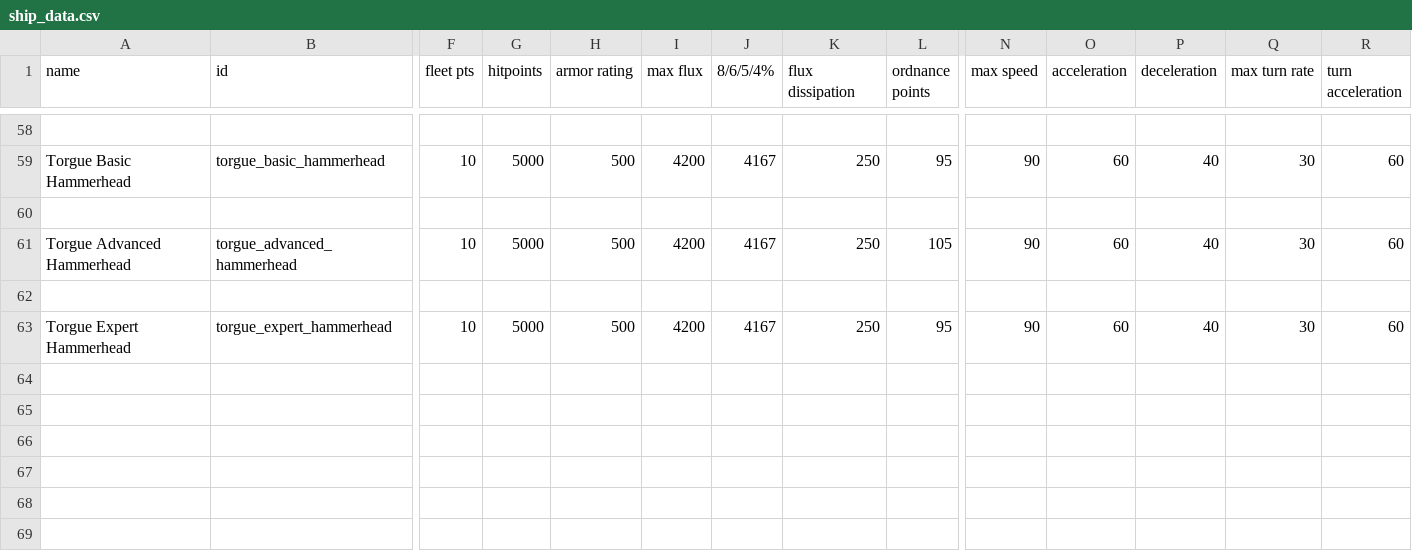
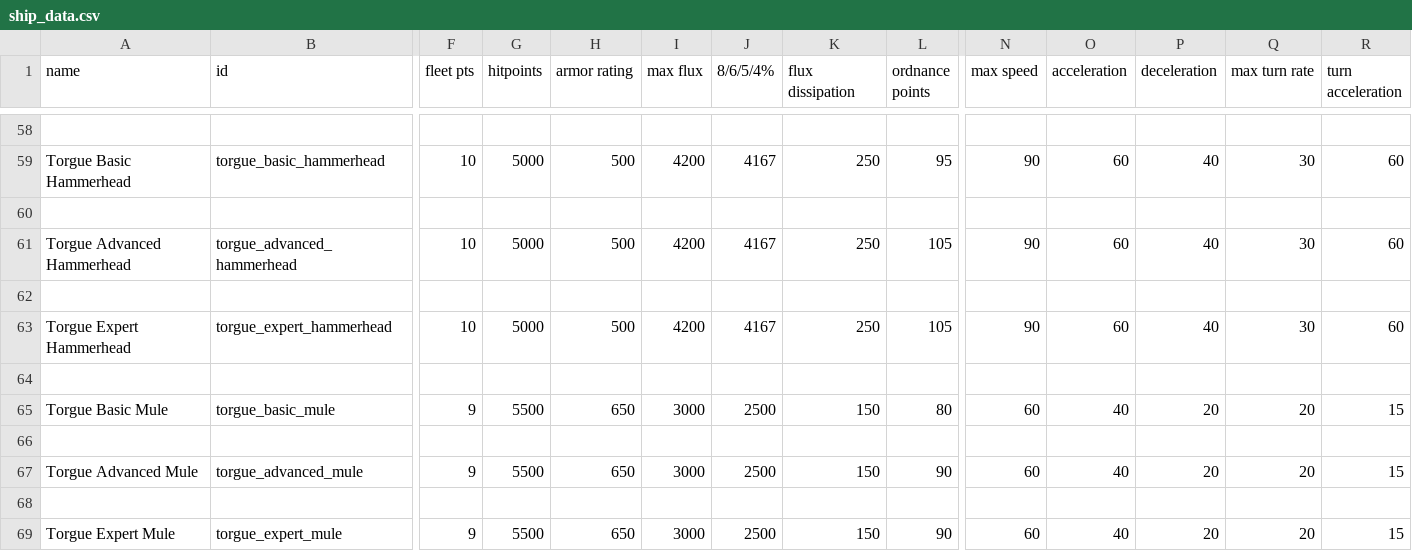
Before and after one commit to GeorgeMarinov/pantheonorbitalworks, a CSV file: assets/data/hulls/ship_data.csv, drawn as a sheet; only a part is shown, gaps mark what is left out; rows hold the shown columns only; the diff names each change by its address in the sheet, - before the commit and + after, or states it on an @@ line.

```diff
--- a/assets/data/hulls/ship_data.csv
+++ b/assets/data/hulls/ship_data.csv
-L63 (ordnance points): 95
+L63 (ordnance points): 105
+row 64: (empty)
+row 65: Torgue Basic Mule | torgue_basic_mule | 9 | 5500 | 650 | 3000 | 2500 | 150 | 80 | 60 | 40 | 20 | 20 | 15
+row 66: (empty)
+row 67: Torgue Advanced Mule | torgue_advanced_mule | 9 | 5500 | 650 | 3000 | 2500 | 150 | 90 | 60 | 40 | 20 | 20 | 15
+row 68: (empty)
+row 69: Torgue Expert Mule | torgue_expert_mule | 9 | 5500 | 650 | 3000 | 2500 | 150 | 90 | 60 | 40 | 20 | 20 | 15
```
Also changed, not shown: assets/data/strings/descriptions.csv, 8 other files.
